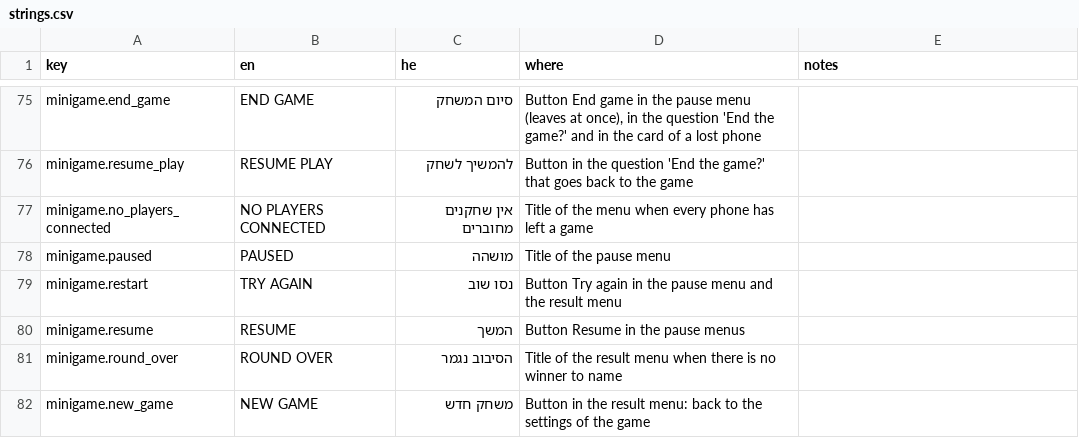
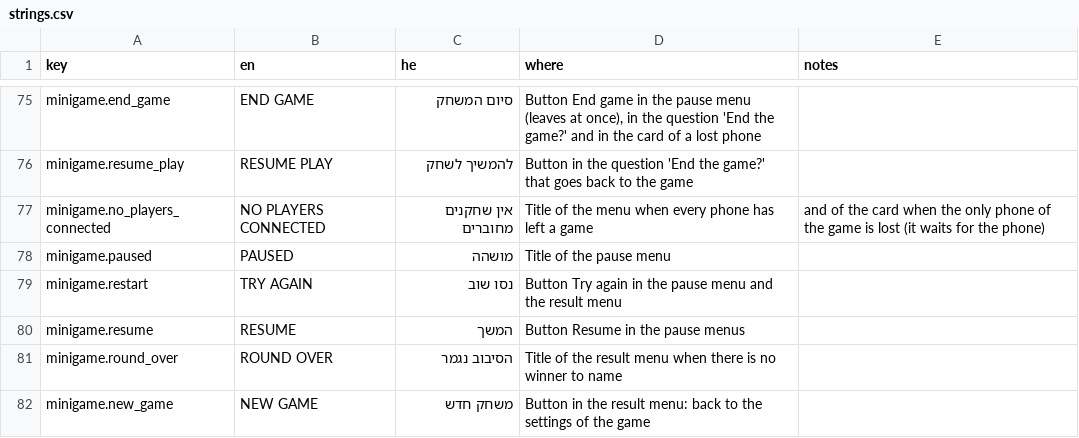
Before and after one commit to alonzo86/remote-play, a CSV file: assets/lang/strings.csv, drawn as a sheet; only a part is shown, gaps mark what is left out.

```diff
--- a/assets/lang/strings.csv
+++ b/assets/lang/strings.csv
@@ -76,3 +76,3 @@ minigame.end_game,END GAME,סיום המשחק,"Button End game in the pause men
 minigame.resume_play,RESUME PLAY,להמשיך לשחק,Button in the question 'End the game?' that goes back to the game,
-minigame.no_players_connected,NO PLAYERS CONNECTED,אין שחקנים מחוברים,Title of the menu when every phone has left a game,
+minigame.no_players_connected,NO PLAYERS CONNECTED,אין שחקנים מחוברים,Title of the menu when every phone has left a game, and of the card when the only phone of the game is lost (it waits for the phone),
 minigame.paused,PAUSED,מושהה,Title of the pause menu,
```
Also changed, not shown: 6 other files.
